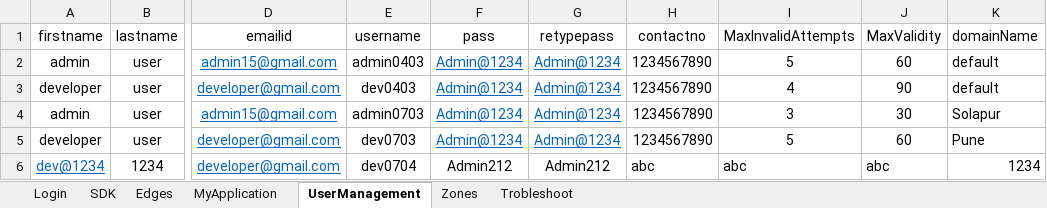
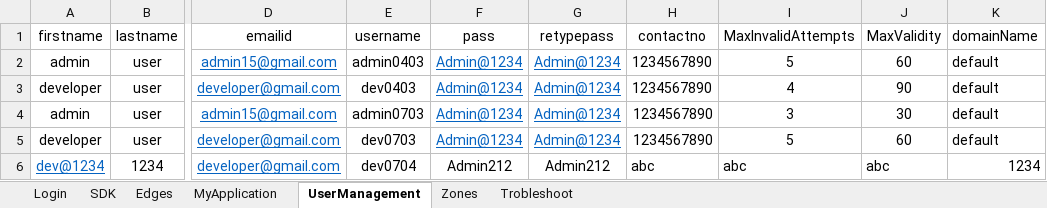
Before and after one commit to AbhiPathrut/newproject, an Excel workbook: input-data/inputFiles/InputData.xlsx, sheet UserManagement, drawn as a sheet; only a part is shown, gaps mark what is left out; values as stored, in another font and other column widths than the file's, no borders; the diff names each change by its address in the sheet, - before the commit and + after, or states it on an @@ line.

```diff
--- a/input-data/inputFiles/InputData.xlsx (sheet UserManagement)
+++ b/input-data/inputFiles/InputData.xlsx (sheet UserManagement)
-K4 (domainName): Solapur
+K4 (domainName): default
-K5 (domainName): Pune
+K5 (domainName): default
```
Also changed, not shown: sheet SDK, sheet Edges, 23 other files.
